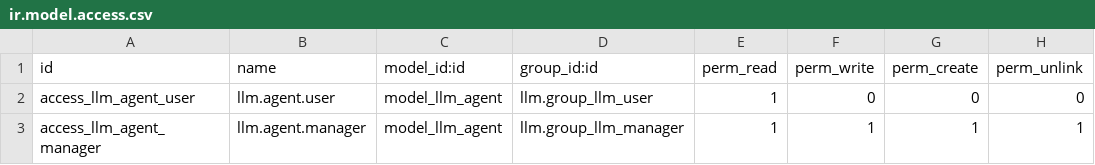
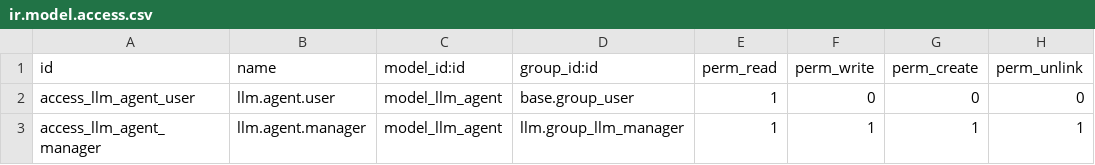
Before and after one commit to maxxcte/0doo-llm, a CSV file: llm_agent/security/ir.model.access.csv, drawn as a sheet.

Commit message:
use base user group for read access

```diff
--- a/llm_agent/security/ir.model.access.csv
+++ b/llm_agent/security/ir.model.access.csv
@@ -1,3 +1,3 @@
 id,name,model_id:id,group_id:id,perm_read,perm_write,perm_create,perm_unlink
-access_llm_agent_user,llm.agent.user,model_llm_agent,llm.group_llm_user,1,0,0,0
+access_llm_agent_user,llm.agent.user,model_llm_agent,base.group_user,1,0,0,0
 access_llm_agent_manager,llm.agent.manager,model_llm_agent,llm.group_llm_manager,1,1,1,1
```
